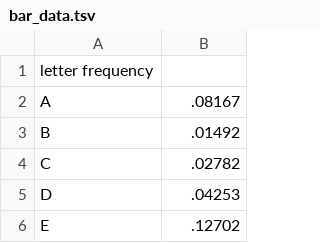
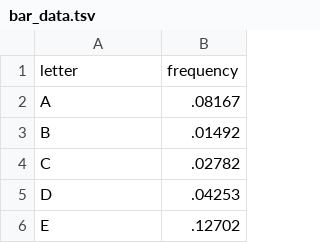
Before and after one commit to MMoronto/crappy-web-apps, a TSV file: azle_d3_directory/data/bar_data.tsv, drawn as a sheet; only a part is shown; removed rows and columns are numbered as before the commit, all else as after; the diff names each change by its address in the sheet, - before the commit and + after, or states it on an @@ line.

Commit message:
Update bar_data.tsv

```diff
--- a/azle_d3_directory/data/bar_data.tsv
+++ b/azle_d3_directory/data/bar_data.tsv
-row 1: letter frequency
+row 1: letter | frequency
```
